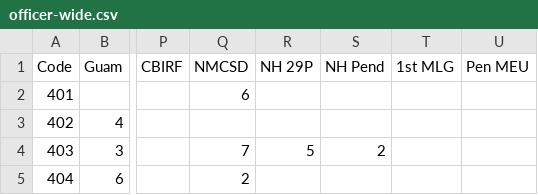
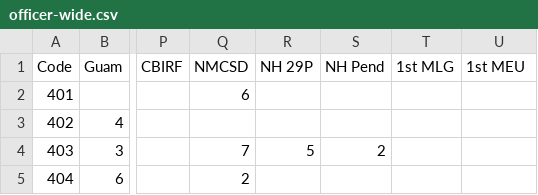
Before and after one commit to OuhscBbmc/usnavy-billets, a CSV file: data-phi-free/raw/officer-wide.csv, drawn as a sheet; only a part is shown, gaps mark what is left out; the diff names each change by its address in the sheet, - before the commit and + after, or states it on an @@ line.

Commit message:
Transform wide to long for **officer**.
Also bring in `command_id` and the billet count.  During a late meeting with @rcchilders.

```diff
--- a/data-phi-free/raw/officer-wide.csv
+++ b/data-phi-free/raw/officer-wide.csv
-U1: Pen MEU
+U1: 1st MEU
```
Also changed, not shown: 2 other files.
